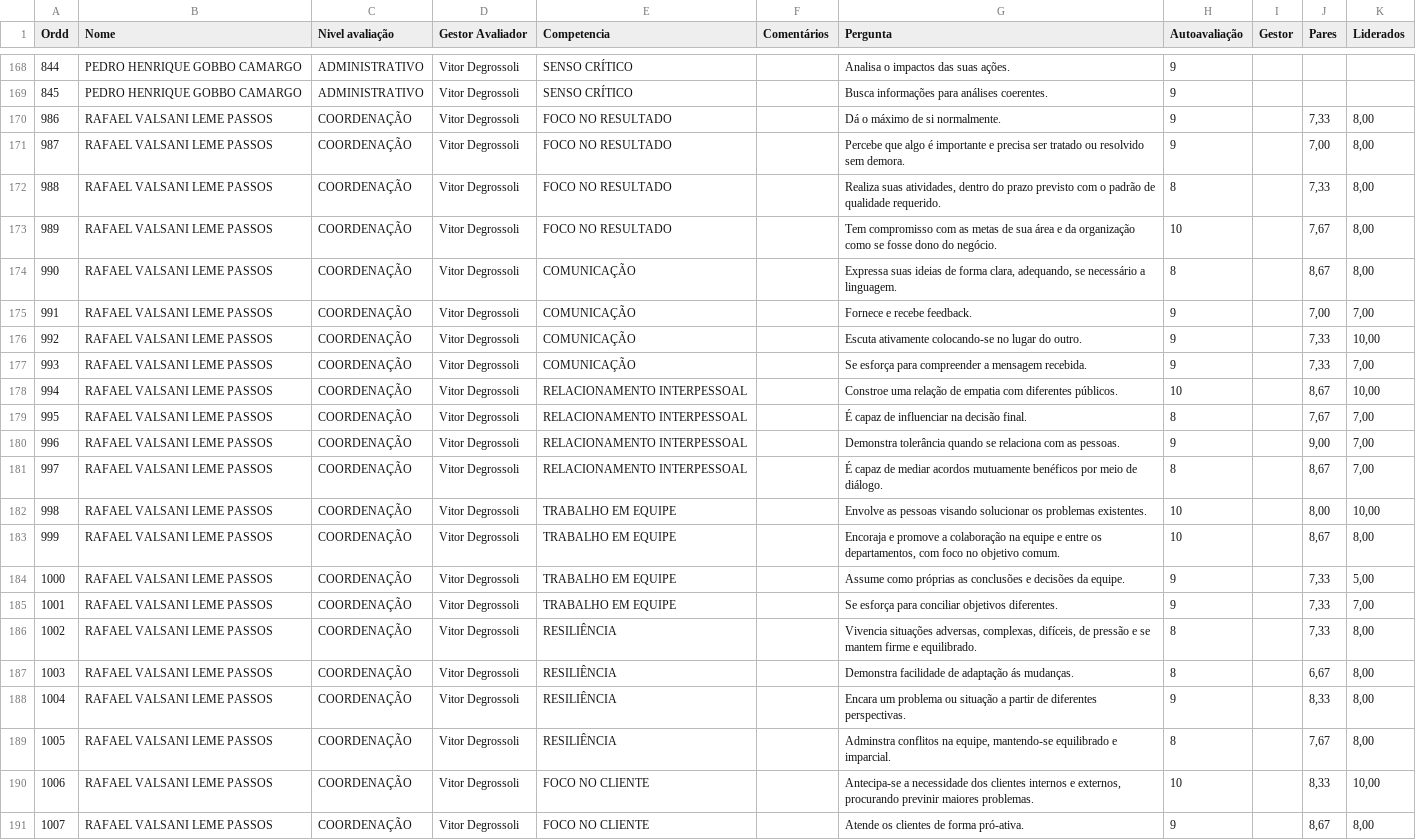
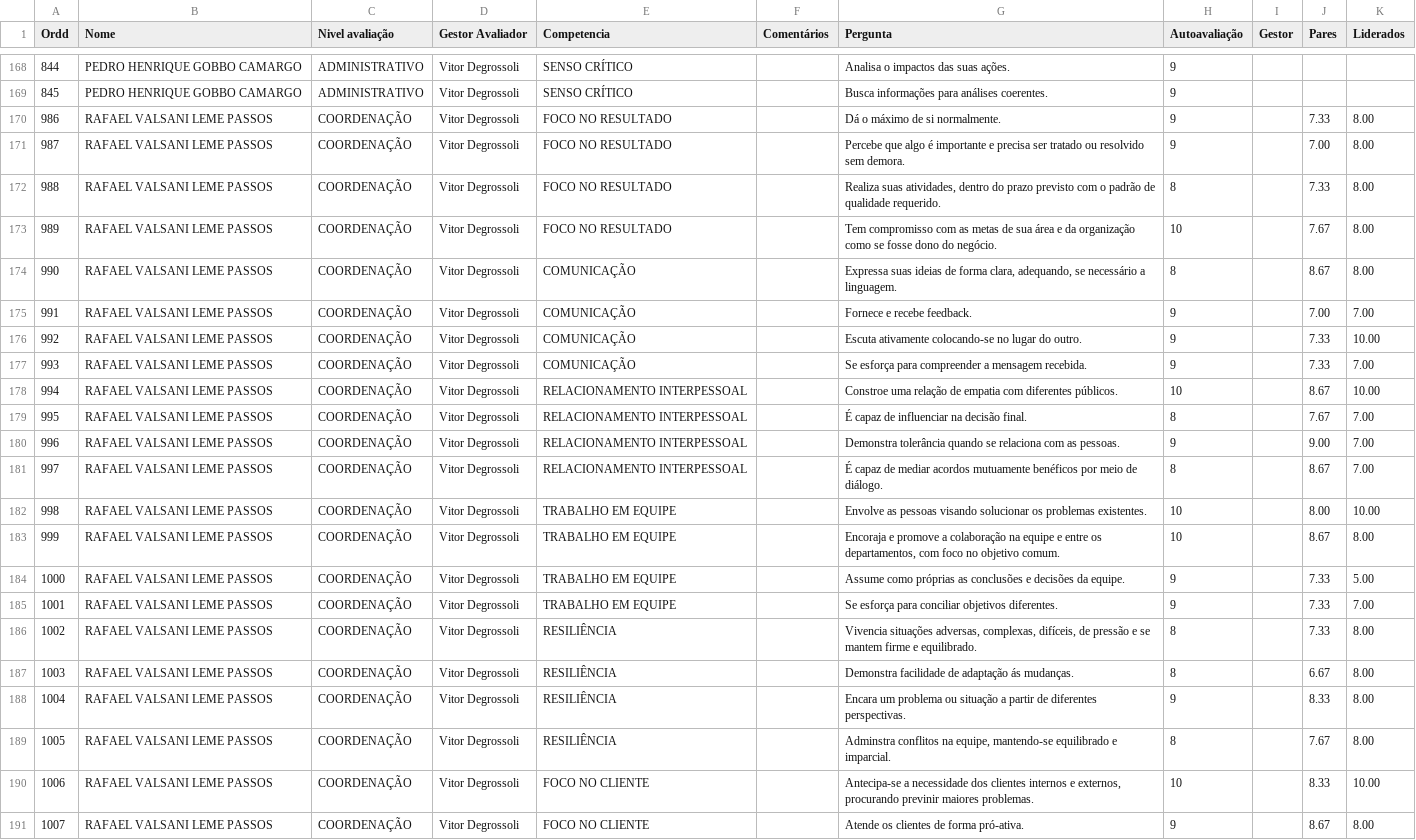
Before and after one commit to Danipag4/12-Carel-Vitor, a CSV file: CarelVitor.csv, drawn as a sheet; only a part is shown, gaps mark what is left out; the diff covers the shown part only; the diff names each change by its address in the sheet, - before the commit and + after, or states it on an @@ line.

Commit message:
Add files via upload

```diff
--- a/CarelVitor.csv
+++ b/CarelVitor.csv
-J170 (Pares): 7,33
+J170 (Pares): 7.33
-K170:K174 (Liderados): 8,00
+K170:K174 (Liderados): 8.00
-J171 (Pares): 7,00
+J171 (Pares): 7.00
-J172 (Pares): 7,33
+J172 (Pares): 7.33
-J173 (Pares): 7,67
+J173 (Pares): 7.67
-J174 (Pares): 8,67
+J174 (Pares): 8.67
-J175 (Pares): 7,00
+J175 (Pares): 7.00
-K175 (Liderados): 7,00
+K175 (Liderados): 7.00
-J176:J177 (Pares): 7,33
+J176:J177 (Pares): 7.33
-K176 (Liderados): 10,00
+K176 (Liderados): 10.00
-K177 (Liderados): 7,00
+K177 (Liderados): 7.00
-J178 (Pares): 8,67
+J178 (Pares): 8.67
-K178 (Liderados): 10,00
+K178 (Liderados): 10.00
-J179 (Pares): 7,67
+J179 (Pares): 7.67
-K179:K181 (Liderados): 7,00
+K179:K181 (Liderados): 7.00
-J180 (Pares): 9,00
+J180 (Pares): 9.00
-J181 (Pares): 8,67
+J181 (Pares): 8.67
-J182 (Pares): 8,00
+J182 (Pares): 8.00
-K182 (Liderados): 10,00
+K182 (Liderados): 10.00
-J183 (Pares): 8,67
+J183 (Pares): 8.67
-K183 (Liderados): 8,00
+K183 (Liderados): 8.00
-J184:J186 (Pares): 7,33
+J184:J186 (Pares): 7.33
-K184 (Liderados): 5,00
+K184 (Liderados): 5.00
-K185 (Liderados): 7,00
+K185 (Liderados): 7.00
-K186:K189 (Liderados): 8,00
+K186:K189 (Liderados): 8.00
-J187 (Pares): 6,67
+J187 (Pares): 6.67
-J188 (Pares): 8,33
+J188 (Pares): 8.33
-J189 (Pares): 7,67
+J189 (Pares): 7.67
-J190 (Pares): 8,33
+J190 (Pares): 8.33
-K190 (Liderados): 10,00
+K190 (Liderados): 10.00
-J191 (Pares): 8,67
+J191 (Pares): 8.67
-K191 (Liderados): 8,00
+K191 (Liderados): 8.00
```
Also changed, not shown: 24 edited cells elsewhere in this file.
